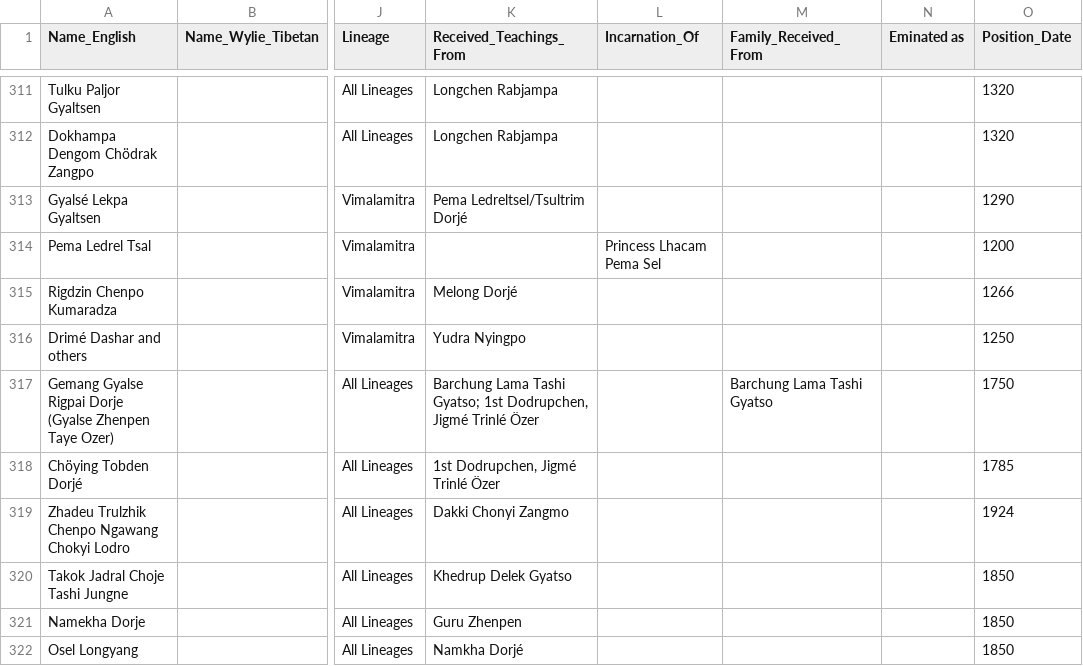
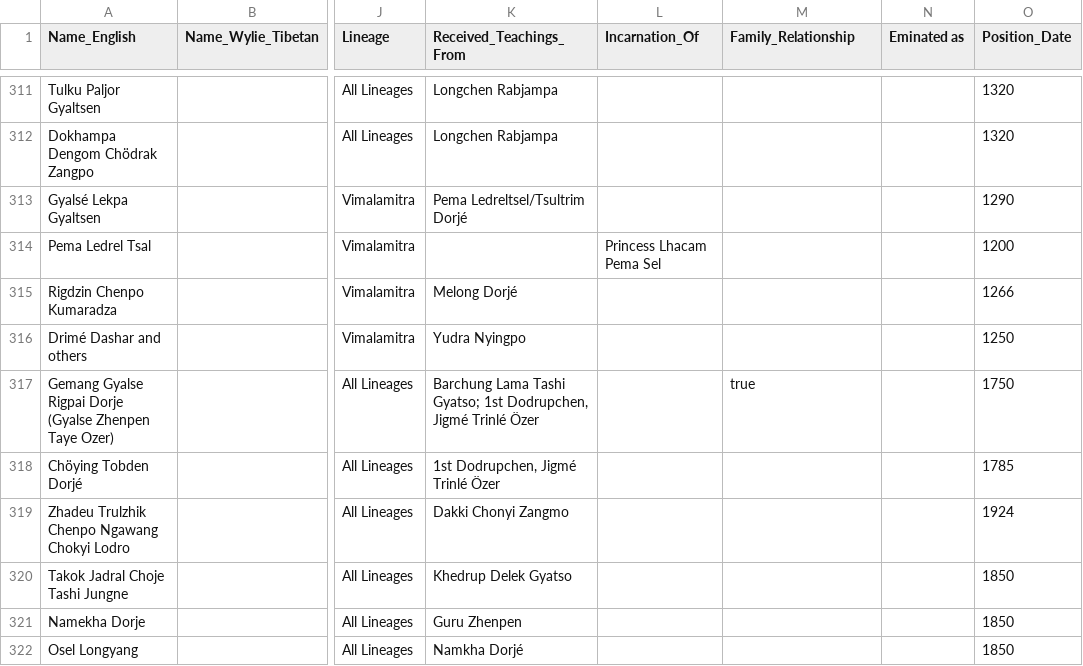
Before and after one commit to aftab-h/buddhist-lineage-tree-for-web, a CSV file: data/dzogchen_lineage.csv, drawn as a sheet; only a part is shown, gaps mark what is left out; the diff covers the shown part only; the diff names each change by its address in the sheet, - before the commit and + after, or states it on an @@ line.

Commit message:
changing how we think about the family relationships. change csv to reflect this. moved fam teachers to the teachers col.

```diff
--- a/data/dzogchen_lineage.csv
+++ b/data/dzogchen_lineage.csv
-M1: Family_Received_From
+M1: Family_Relationship
-M317 (Family_Relationship): Barchung Lama Tashi Gyatso
+M317 (Family_Relationship): true
```
Also changed, not shown: 15 edited cells elsewhere in this file.
